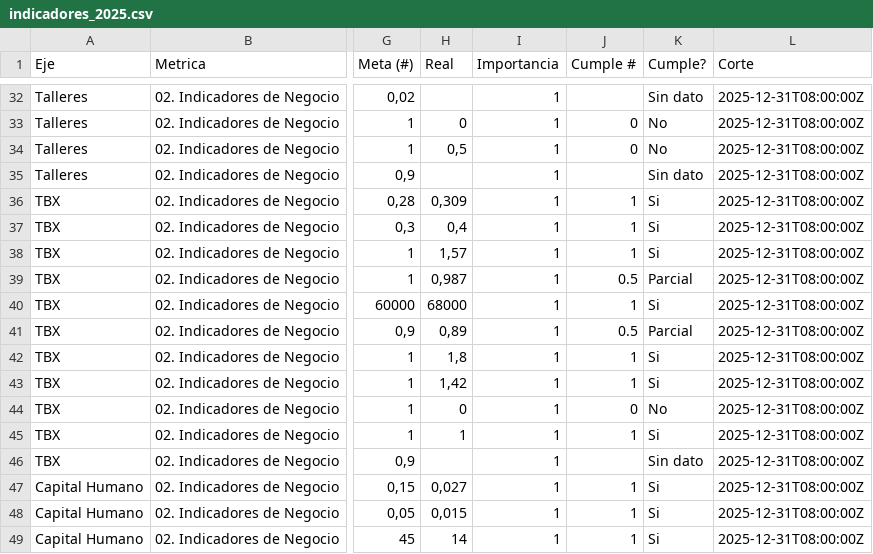
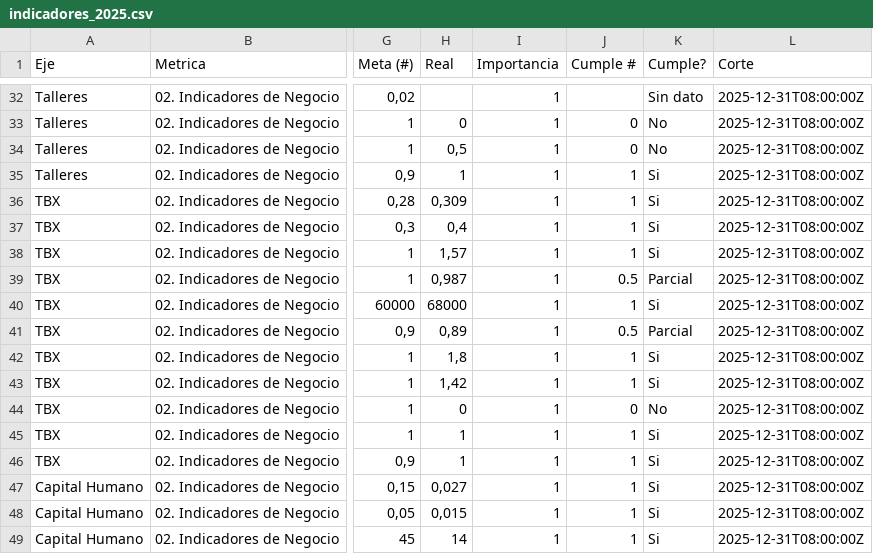
Before and after one commit to londonconsultingmx/sumimsacapitalhumanocompensacion, a CSV file: public/indicadores_2025.csv, drawn as a sheet; only a part is shown, gaps mark what is left out; the diff names each change by its address in the sheet, - before the commit and + after, or states it on an @@ line.

```diff
--- a/public/indicadores_2025.csv
+++ b/public/indicadores_2025.csv
-H35 (Real): (empty)
+H35 (Real): 1
-J35 (Cumple #): (empty)
+J35 (Cumple #): 1
-K35 (Cumple?): Sin dato
+K35 (Cumple?): Si
-H46 (Real): (empty)
+H46 (Real): 1
-J46 (Cumple #): (empty)
+J46 (Cumple #): 1
-K46 (Cumple?): Sin dato
+K46 (Cumple?): Si
```
Also changed, not shown: 1 other file.
